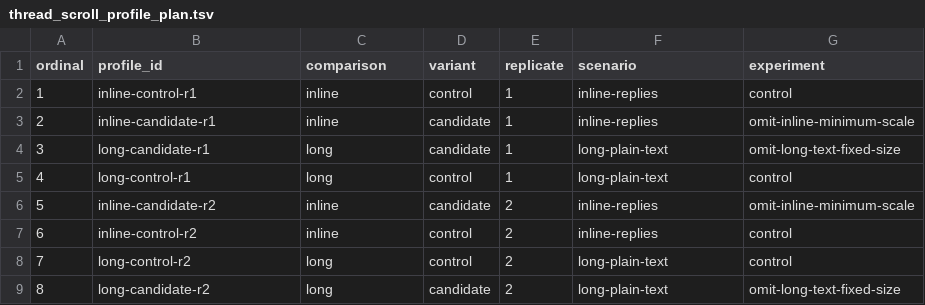
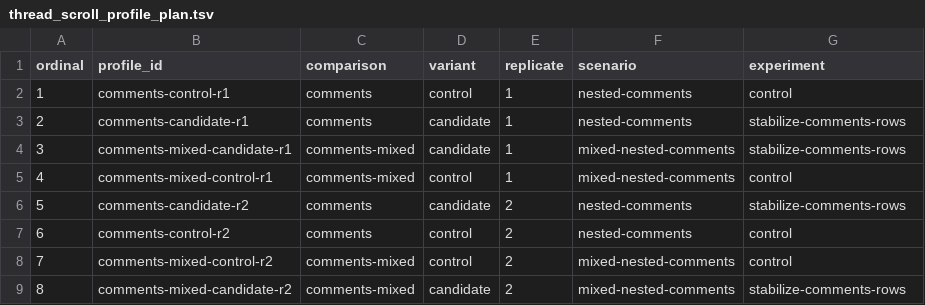
Before and after one commit to Minaduki-Shigure/tieba-plus-plus-swift, a TSV file: Scripts/thread_scroll_profile_plan.tsv, drawn as a sheet.

Commit message:
fix: optimize nested comments and long image reading

```diff
--- a/Scripts/thread_scroll_profile_plan.tsv
+++ b/Scripts/thread_scroll_profile_plan.tsv
@@ -1,9 +1,9 @@
 ordinal	profile_id	comparison	variant	replicate	scenario	experiment
-1	inline-control-r1	inline	control	1	inline-replies	control
-2	inline-candidate-r1	inline	candidate	1	inline-replies	omit-inline-minimum-scale
-3	long-candidate-r1	long	candidate	1	long-plain-text	omit-long-text-fixed-size
-4	long-control-r1	long	control	1	long-plain-text	control
-5	inline-candidate-r2	inline	candidate	2	inline-replies	omit-inline-minimum-scale
-6	inline-control-r2	inline	control	2	inline-replies	control
-7	long-control-r2	long	control	2	long-plain-text	control
-8	long-candidate-r2	long	candidate	2	long-plain-text	omit-long-text-fixed-size
+1	comments-control-r1	comments	control	1	nested-comments	control
+2	comments-candidate-r1	comments	candidate	1	nested-comments	stabilize-comments-rows
+3	comments-mixed-candidate-r1	comments-mixed	candidate	1	mixed-nested-comments	stabilize-comments-rows
+4	comments-mixed-control-r1	comments-mixed	control	1	mixed-nested-comments	control
+5	comments-candidate-r2	comments	candidate	2	nested-comments	stabilize-comments-rows
+6	comments-control-r2	comments	control	2	nested-comments	control
+7	comments-mixed-control-r2	comments-mixed	control	2	mixed-nested-comments	control
+8	comments-mixed-candidate-r2	comments-mixed	candidate	2	mixed-nested-comments	stabilize-comments-rows
```
Also changed, not shown: 14 other files.
